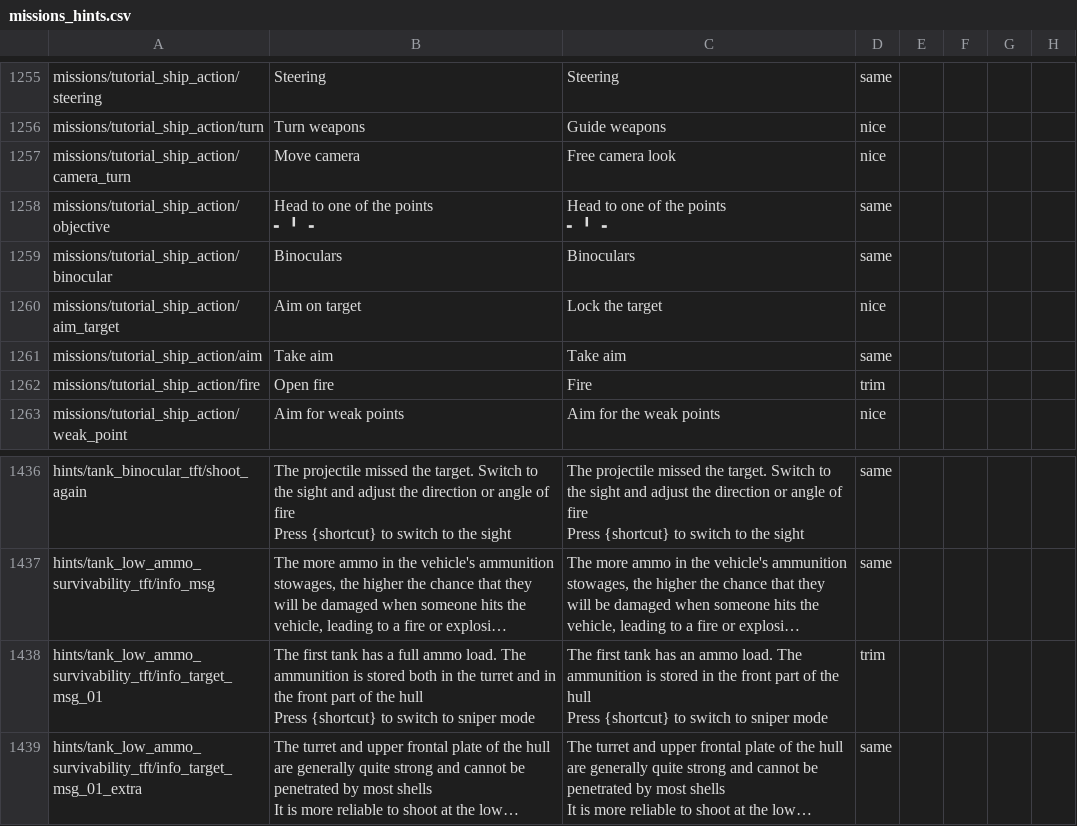
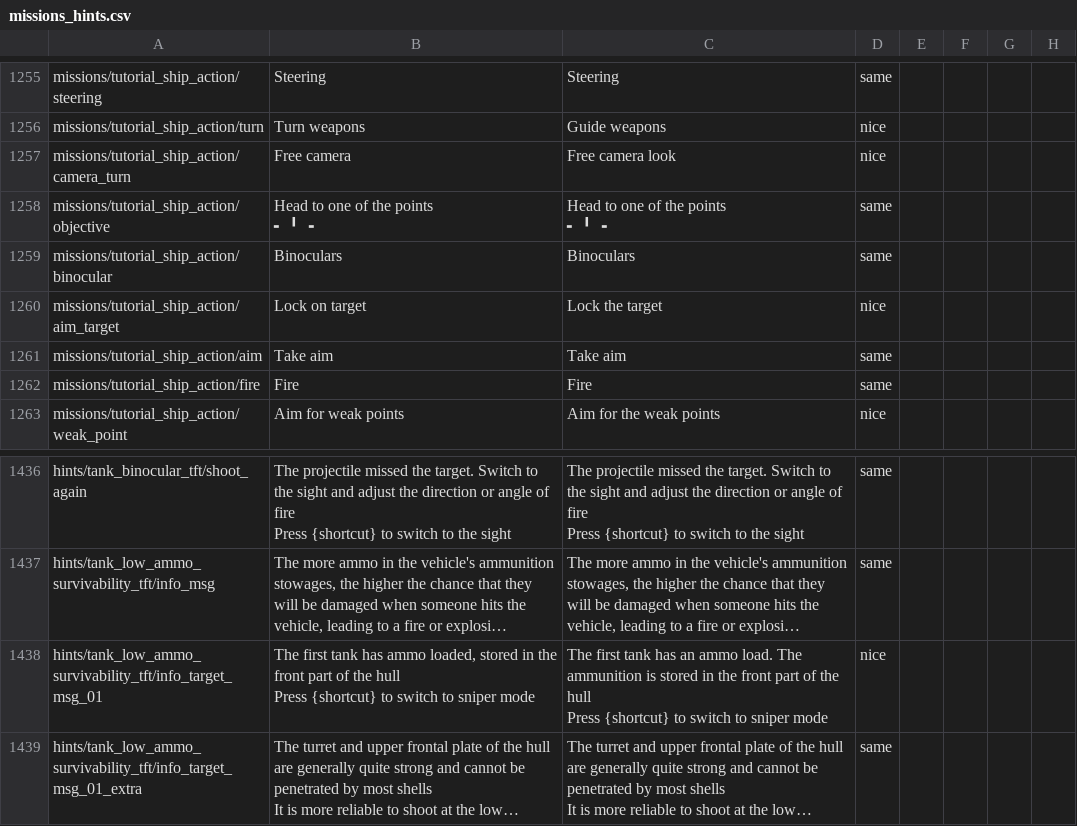
Before and after one commit to mikechuy/SCAM, a CSV file: missions_hints.csv, drawn as a sheet; only a part is shown, gaps mark what is left out; long unchanged cells end in …; the diff names each change by its address in the sheet, - before the commit and + after, or states it on an @@ line.

```diff
--- a/missions_hints.csv
+++ b/missions_hints.csv
-B1257: Move camera
+B1257: Free camera
-B1260: Aim on target
+B1260: Lock on target
-B1262: Open fire
+B1262: Fire
-D1262: trim
+D1262: same
-B1438: …tank has a full ammo load. The ammunition is stored both in the turret and in the…
+B1438: …tank has ammo loaded, stored in the…
-D1438: trim
+D1438: nice
```
Also changed, not shown: ui.csv, units_weaponry.csv, 1 other file.
